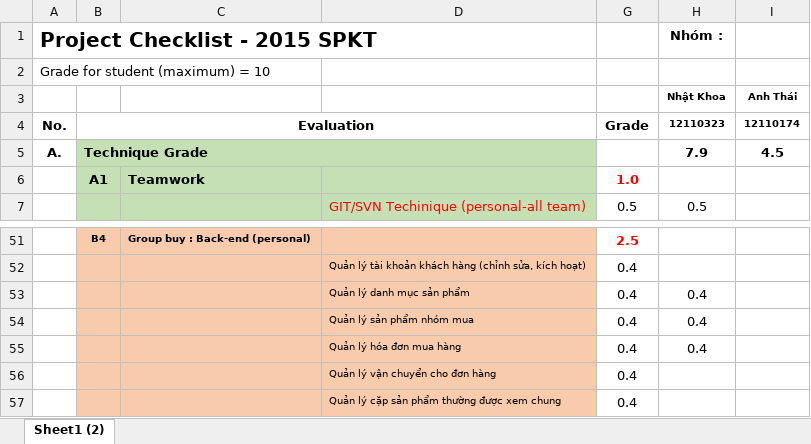
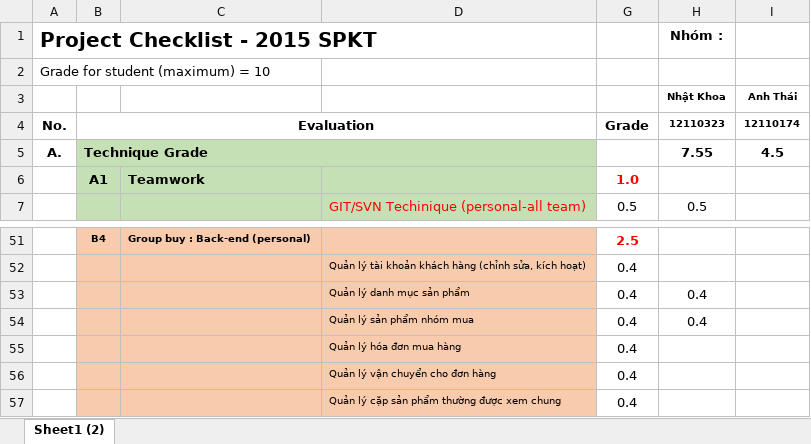
Before and after one commit to nhatkhoa/GroupBuy, an Excel workbook: .Bao Cao Group H/CheckList_GroupH.xlsx, sheet Sheet1 (2), drawn as a sheet; only a part is shown, gaps mark what is left out; values as stored, in another font and other column widths than the file's, no borders; the diff names each change by its address in the sheet, - before the commit and + after, or states it on an @@ line.

Commit message:
Update checklist

```diff
--- a/.Bao Cao Group H/CheckList_GroupH.xlsx (sheet Sheet1 (2))
+++ b/.Bao Cao Group H/CheckList_GroupH.xlsx (sheet Sheet1 (2))
-H5 (Nhóm :): 7.9
+H5 (Nhóm :): 7.55
-H55 (Nhóm :): 0.4
+H55 (Nhóm :): (empty)
```
